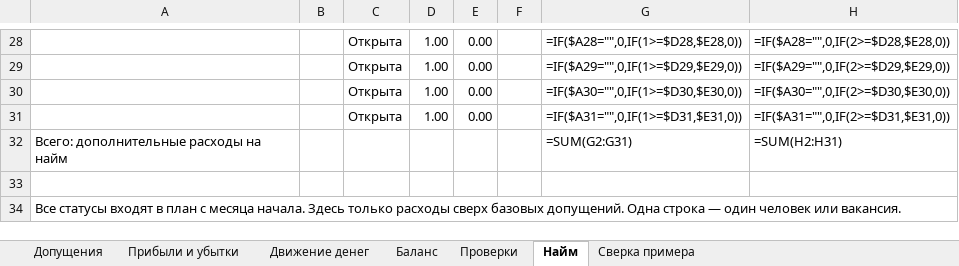
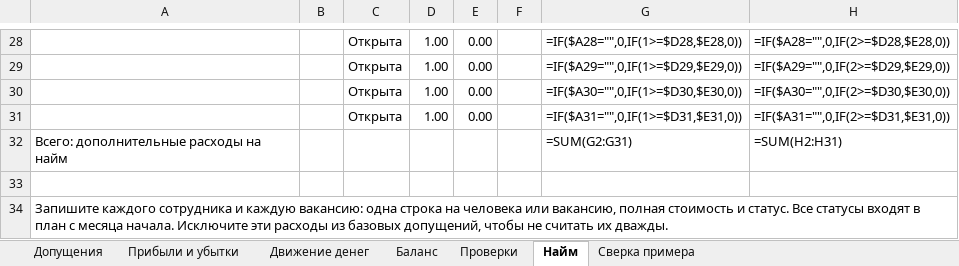
Before and after one commit to damn-academy/devops-trainer, an Excel workbook: web/public/templates/infraseed-model.xlsx, sheet Найм, drawn as a sheet; only a part is shown, gaps mark what is left out; values as stored, in another font and other column widths than the file's, no borders; formulas without a stored value are shown as written; the diff names each change by its address in the sheet, - before the commit and + after, or states it on an @@ line.

```diff
--- a/web/public/templates/infraseed-model.xlsx (sheet Найм)
+++ b/web/public/templates/infraseed-model.xlsx (sheet Найм)
-A34: Все статусы входят в план с месяца начала. Здесь только расходы сверх базовых допущений. Одна строка — один человек или вакансия.
+A34: Запишите каждого сотрудника и каждую вакансию: одна строка на человека или вакансию, полная стоимость и статус. Все статусы входят в план с месяца начала. Исключите эти расходы из базовых допущений, чтобы не считать их дважды.
```
Also changed, not shown: sheet Баланс, sheet Прибыли и убытки, sheet Движение денег, web/public/templates/infraseed-model-en.xlsx, 4 other files.
